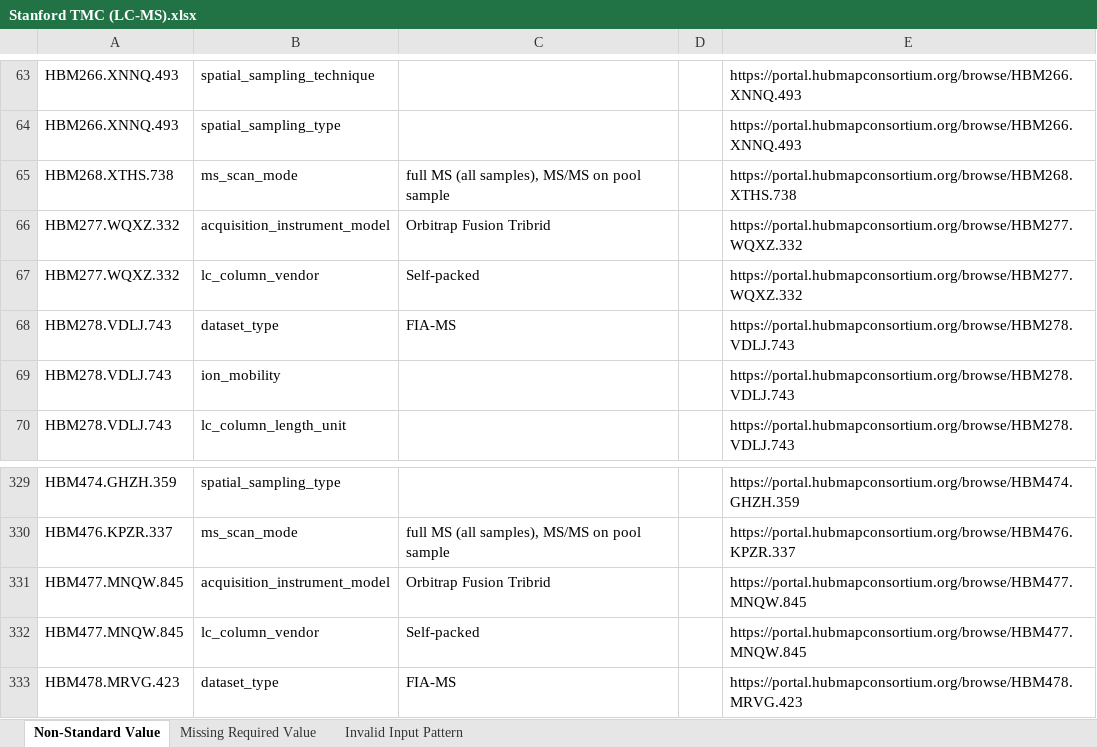
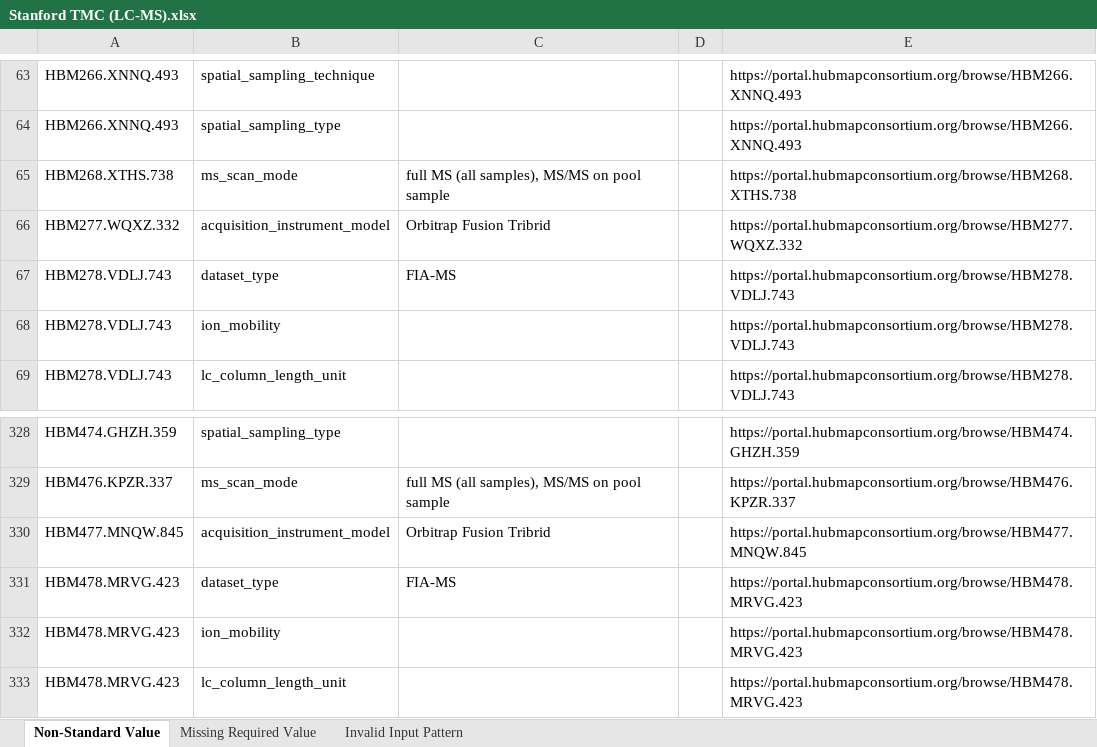
Before and after one commit to hubmapconsortium/reharmonize-legacy-metadata, an Excel workbook: metadata/lcms/todo/Stanford TMC (LC-MS).xlsx, sheet Non-Standard Value, drawn as a sheet; only a part is shown, gaps mark what is left out; the shorter side is filled out with more unchanged rows; values as stored, in another font and other column widths than the file's, no borders; the diff names each change by its address in the sheet, - before the commit and + after, or states it on an @@ line.

```diff
--- a/metadata/lcms/todo/Stanford TMC (LC-MS).xlsx (sheet Non-Standard Value)
+++ b/metadata/lcms/todo/Stanford TMC (LC-MS).xlsx (sheet Non-Standard Value)
-row 67: HBM277.WQXZ.332 | lc_column_vendor | Self-packed |  | https://portal.hubmapconsortium.org/browse/HBM277.WQXZ.332
-row 332: HBM477.MNQW.845 | lc_column_vendor | Self-packed |  | https://portal.hubmapconsortium.org/browse/HBM477.MNQW.845
```
Also changed, not shown: metadata/lcms/todo/Northwestern RTI (LC-MS).xlsx, metadata/lcms/todo/TTD - Pacific Northwest National Laboratory (LC-MS).xlsx, 1 other file.
